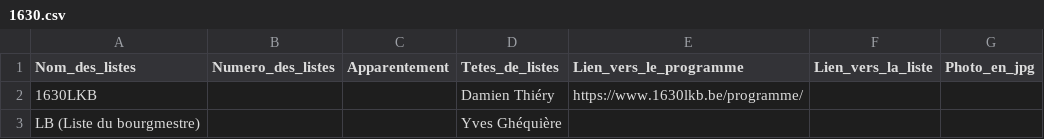
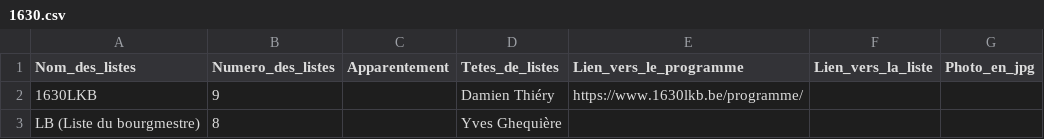
Before and after one commit to amcaw/electionslists, a CSV file: 1630.csv, drawn as a sheet.

Commit message:
Upload CSV file

```diff
--- a/1630.csv
+++ b/1630.csv
@@ -1,3 +1,3 @@
 Nom_des_listes,Numero_des_listes,Apparentement,Tetes_de_listes,Lien_vers_le_programme,Lien_vers_la_liste,Photo_en_jpg
-1630LKB,,,Damien Thiéry,https://www.1630lkb.be/programme/,,
-LB (Liste du bourgmestre),,,Yves Ghéquière,,,
+1630LKB,9,,Damien Thiéry,https://www.1630lkb.be/programme/,,
+LB (Liste du bourgmestre),8,,Yves Ghequière,,,
```
